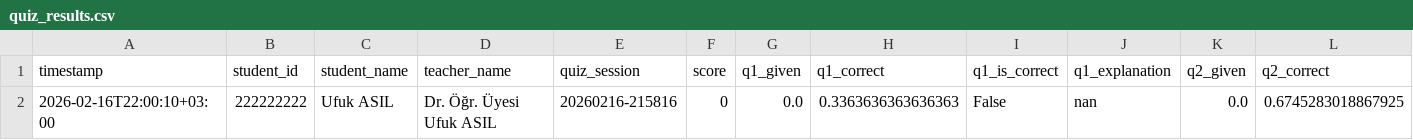
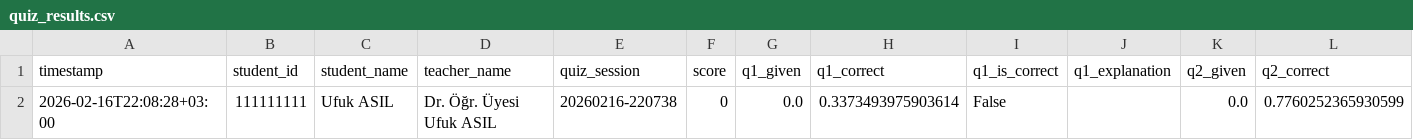
Before and after one commit to ufukasia/olasilikquiz1, a CSV file: outputs/quiz_results.csv, drawn as a sheet; only a part is shown; removed rows and columns are numbered as before the commit, all else as after; rows hold the shown columns only; the diff names each change by its address in the sheet, - before the commit and + after, or states it on an @@ line.

```diff
--- a/outputs/quiz_results.csv
+++ b/outputs/quiz_results.csv
-row 2: 2026-02-16T22:00:10+03:00 | 222222222 | Ufuk ASIL | Dr. Öğr. Üyesi Ufuk ASIL | 20260216-215816 | 0 | 0.0 | 0.3363636363636363 | False | nan | 0.0 | 0.6745283018867925
+row 2: 2026-02-16T22:08:28+03:00 | 111111111 | Ufuk ASIL | Dr. Öğr. Üyesi Ufuk ASIL | 20260216-220738 | 0 | 0.0 | 0.3373493975903614 | False |  | 0.0 | 0.7760252365930599
```
Also changed, not shown: 2 other files.
